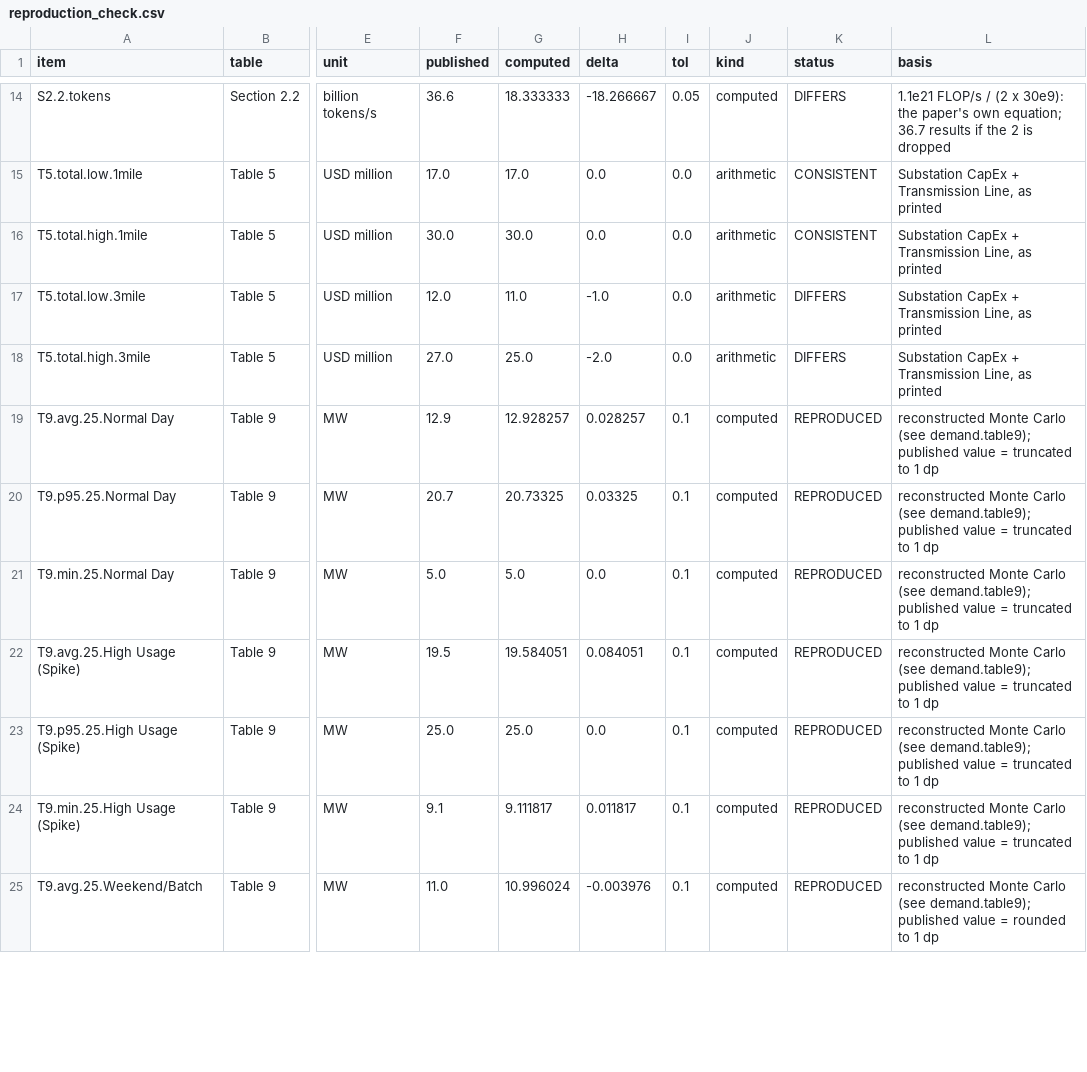
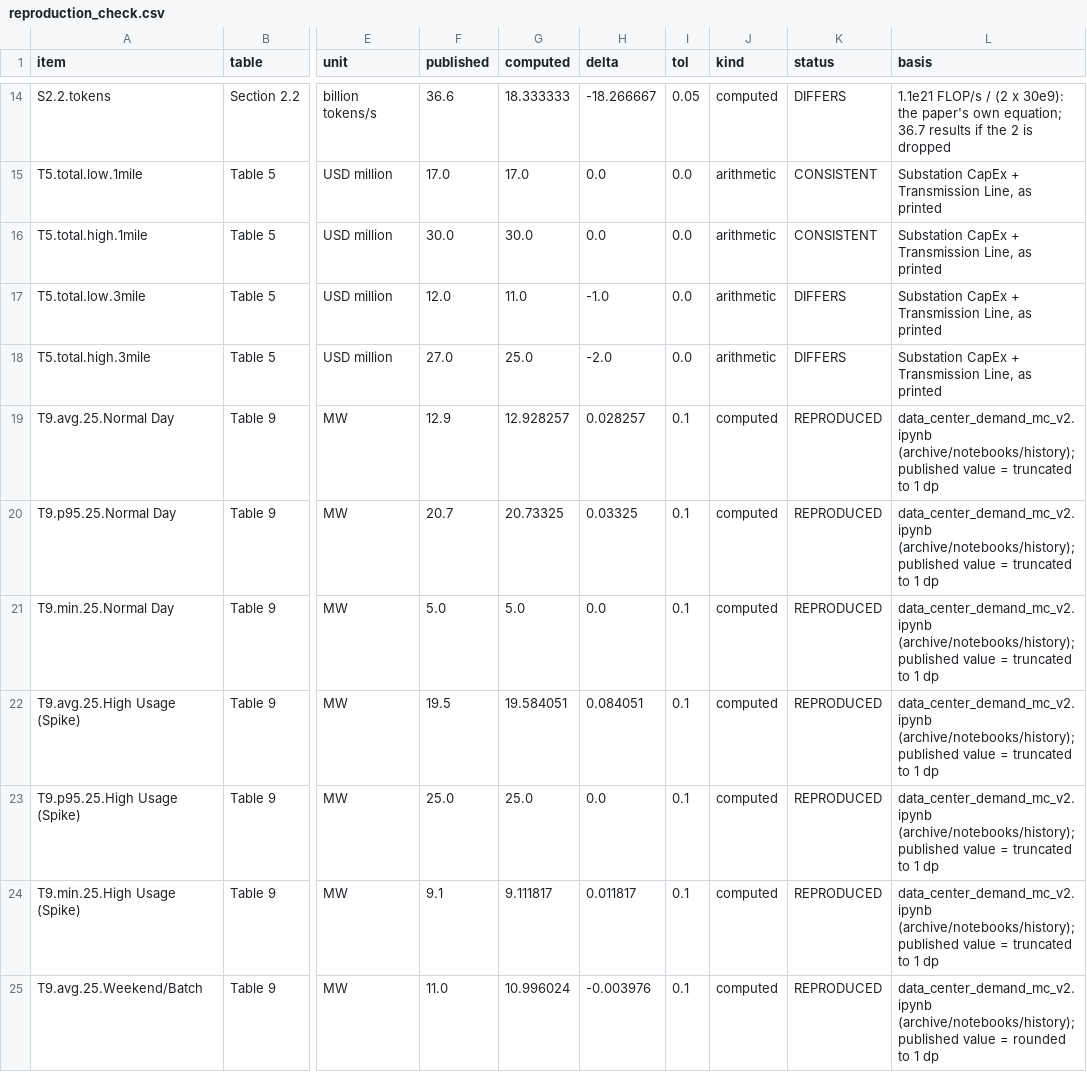
Before and after one commit to sear-labs/datacenter-btm-electricity-2026, a CSV file: results/tables/reproduction_check.csv, drawn as a sheet; only a part is shown, gaps mark what is left out; the diff covers the shown part only; the diff names each change by its address in the sheet, - before the commit and + after, or states it on an @@ line.

```diff
--- a/results/tables/reproduction_check.csv
+++ b/results/tables/reproduction_check.csv
-L19:L24 (basis): reconstructed Monte Carlo (see demand.table9); published value…
+L19:L24 (basis): data_center_demand_mc_v2.ipynb (archive/notebooks/history); published value…
-L25 (basis): reconstructed Monte Carlo (see demand.table9); published value…
+L25 (basis): data_center_demand_mc_v2.ipynb (archive/notebooks/history); published value…
```
Also changed, not shown: 20 edited cells elsewhere in this file, 10 other files.
